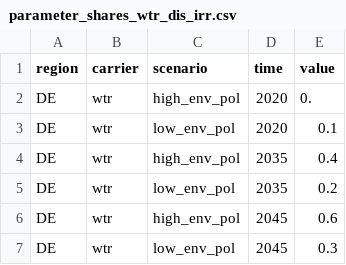
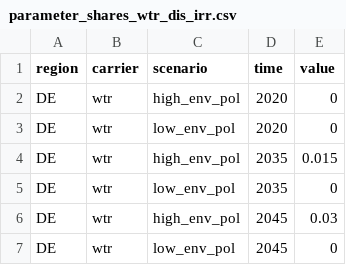
Before and after one commit to isabelapi/PAW_MFA_LCA_2025, a CSV file: MFA/Data/parameter_shares_wtr_dis_irr.csv, drawn as a sheet.

Commit message:
added values to parameter wtr dis irr

```diff
--- a/MFA/Data/parameter_shares_wtr_dis_irr.csv
+++ b/MFA/Data/parameter_shares_wtr_dis_irr.csv
@@ -1,7 +1,7 @@
 region, carrier, scenario, time, value
-DE, wtr, high_env_pol, 2020, 0.
-DE, wtr, low_env_pol, 2020, 0.1
-DE, wtr, high_env_pol, 2035, 0.4
-DE, wtr, low_env_pol, 2035, 0.2
-DE, wtr, high_env_pol, 2045, 0.6
-DE, wtr, low_env_pol, 2045, 0.3
+DE, wtr, high_env_pol, 2020, 0
+DE, wtr, low_env_pol, 2020, 0
+DE, wtr, high_env_pol, 2035, 0.015
+DE, wtr, low_env_pol, 2035, 0
+DE, wtr, high_env_pol, 2045, 0.03
+DE, wtr, low_env_pol, 2045, 0
```
